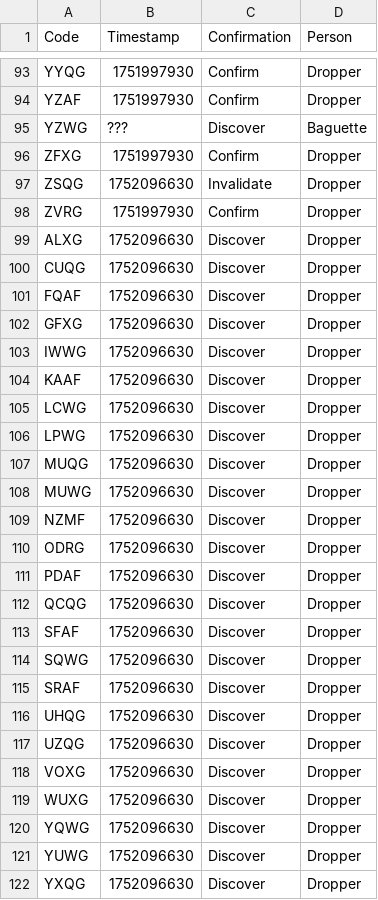
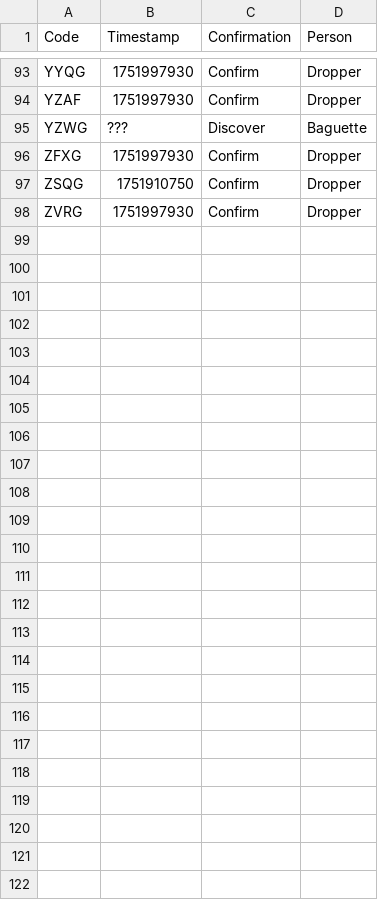
Before and after one commit to Sparxist/GlitchedLobbiesAU, a CSV file: current.csv, drawn as a sheet; only a part is shown, gaps mark what is left out; the diff covers the shown part only.

Commit message:
Update current.csv

```diff
--- a/current.csv
+++ b/current.csv
@@ -96,27 +96,3 @@ YZWG,???,Discover,Baguette
 ZFXG,1751997930,Confirm,Dropper
-ZSQG,1752096630,Invalidate,Dropper
+ZSQG,1751910750,Confirm,Dropper
 ZVRG,1751997930,Confirm,Dropper
-ALXG,1752096630,Discover,Dropper
-CUQG,1752096630,Discover,Dropper
-FQAF,1752096630,Discover,Dropper
-GFXG,1752096630,Discover,Dropper
-IWWG,1752096630,Discover,Dropper
-KAAF,1752096630,Discover,Dropper
-LCWG,1752096630,Discover,Dropper
-LPWG,1752096630,Discover,Dropper
-MUQG,1752096630,Discover,Dropper
-MUWG,1752096630,Discover,Dropper
-NZMF,1752096630,Discover,Dropper
-ODRG,1752096630,Discover,Dropper
-PDAF,1752096630,Discover,Dropper
-QCQG,1752096630,Discover,Dropper
-SFAF,1752096630,Discover,Dropper
-SQWG,1752096630,Discover,Dropper
-SRAF,1752096630,Discover,Dropper
-UHQG,1752096630,Discover,Dropper
-UZQG,1752096630,Discover,Dropper
-VOXG,1752096630,Discover,Dropper
-WUXG,1752096630,Discover,Dropper
-YQWG,1752096630,Discover,Dropper
-YUWG,1752096630,Discover,Dropper
-YXQG,1752096630,Discover,Dropper
```
Also changed, not shown: 3 edited cells elsewhere in this file.
